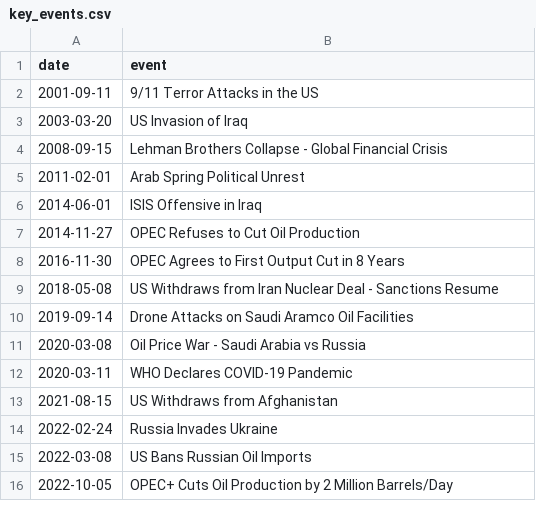
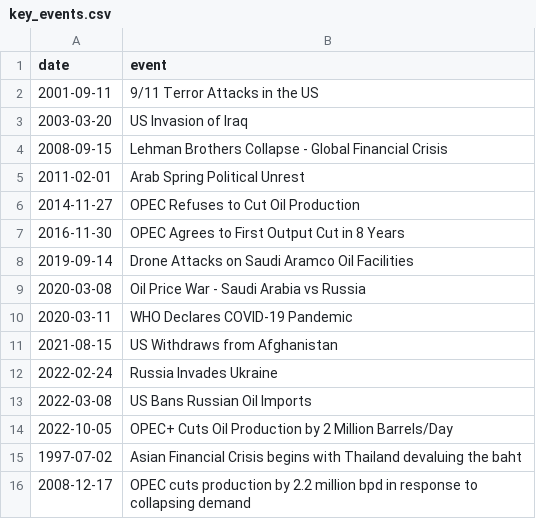
Before and after one commit to 5237-mests/brent-price-change-analysis, a CSV file: backend/data/key_events.csv, drawn as a sheet.

```diff
--- a/backend/data/key_events.csv
+++ b/backend/data/key_events.csv
@@ -5,6 +5,4 @@ date,event
 2011-02-01,Arab Spring Political Unrest
-2014-06-01,ISIS Offensive in Iraq
 2014-11-27,OPEC Refuses to Cut Oil Production
 2016-11-30,OPEC Agrees to First Output Cut in 8 Years
-2018-05-08,US Withdraws from Iran Nuclear Deal - Sanctions Resume
 2019-09-14,Drone Attacks on Saudi Aramco Oil Facilities
@@ -16 +14,3 @@ date,event
 2022-10-05,OPEC+ Cuts Oil Production by 2 Million Barrels/Day
+1997-07-02,Asian Financial Crisis begins with Thailand devaluing the baht
+2008-12-17,OPEC cuts production by 2.2 million bpd in response to collapsing demand
```
Also changed, not shown: 3 other files.
